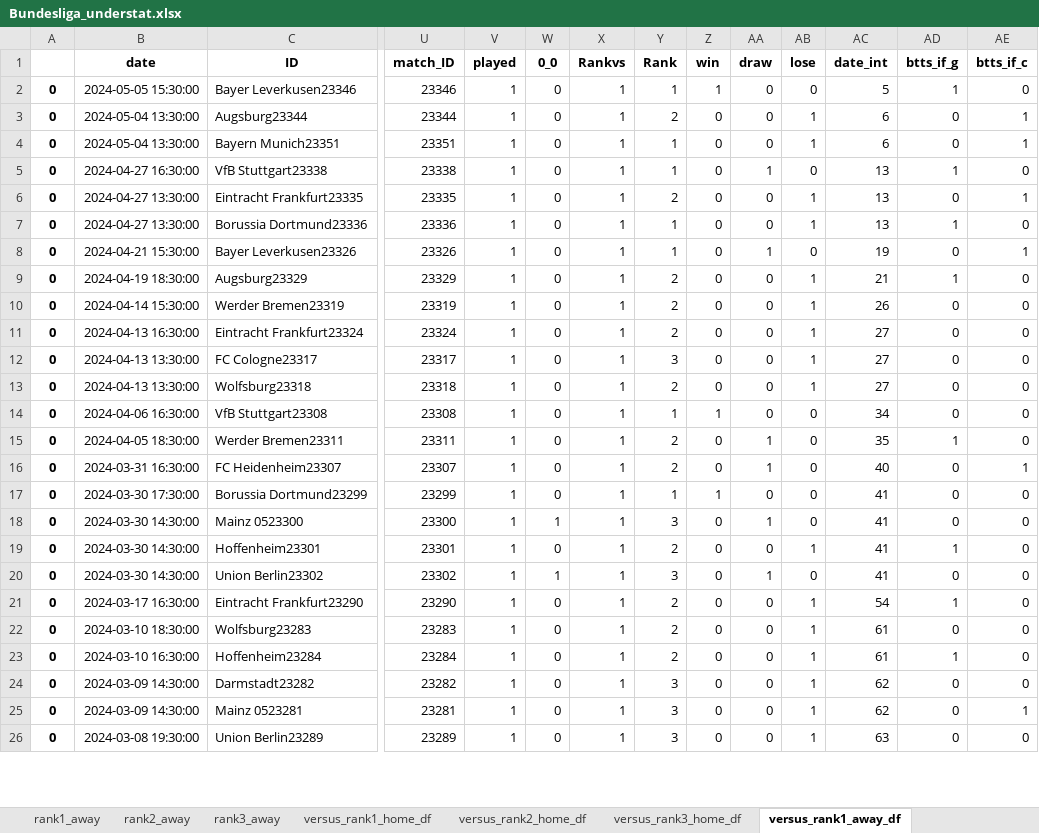
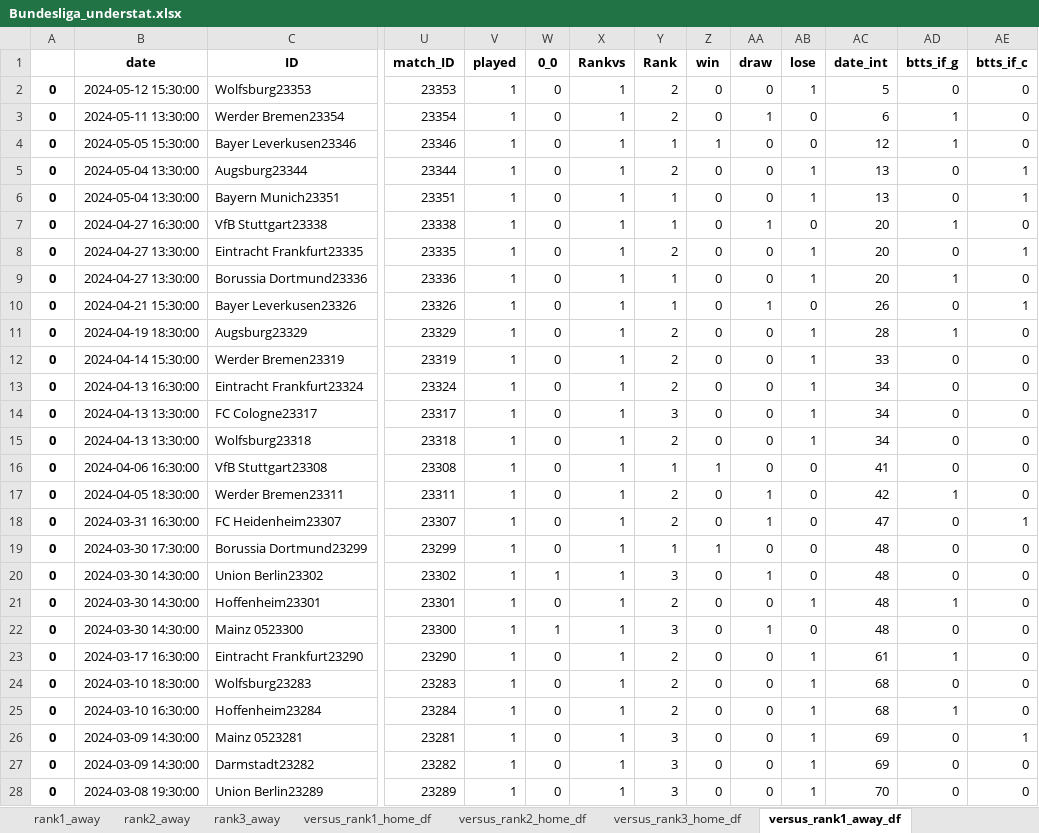
Before and after one commit to rpenn97/score_prediction_tool, an Excel workbook: EDA_DF/Bundesliga_understat.xlsx, sheet versus_rank1_away_df, drawn as a sheet; only a part is shown, gaps mark what is left out; values as stored, in another font and other column widths than the file's, no borders; removed rows and columns are numbered as before the commit, all else as after; rows hold the shown columns only; the diff covers the shown part only; the diff names each change by its address in the sheet, - before the commit and + after, or states it on an @@ line.

```diff
--- a/EDA_DF/Bundesliga_understat.xlsx (sheet versus_rank1_away_df)
+++ b/EDA_DF/Bundesliga_understat.xlsx (sheet versus_rank1_away_df)
+row 2: 0 | 2024-05-12 15:30:00 | Wolfsburg23353 | 23353 | 1 | 0 | 1 | 2 | 0 | 0 | 1 | 5 | 0 | 0
+row 3: 0 | 2024-05-11 13:30:00 | Werder Bremen23354 | 23354 | 1 | 0 | 1 | 2 | 0 | 1 | 0 | 6 | 1 | 0
-AC4 (date_int): 5
+AC4 (date_int): 12
-AC5:AC6 (date_int): 6
+AC5:AC6 (date_int): 13
-AC7:AC9 (date_int): 13
+AC7:AC9 (date_int): 20
-AC10 (date_int): 19
+AC10 (date_int): 26
-AC11 (date_int): 21
+AC11 (date_int): 28
-AC12 (date_int): 26
+AC12 (date_int): 33
-AC13:AC15 (date_int): 27
+AC13:AC15 (date_int): 34
-AC16 (date_int): 34
+AC16 (date_int): 41
-AC17 (date_int): 35
+AC17 (date_int): 42
-AC18 (date_int): 40
+AC18 (date_int): 47
-AC19 (date_int): 41
+AC19 (date_int): 48
-row 18: 0 | 2024-03-30 14:30:00 | Mainz 0523300 | 23300 | 1 | 1 | 1 | 3 | 0 | 1 | 0 | 41 | 0 | 0
-row 19: 0 | 2024-03-30 14:30:00 | Hoffenheim23301 | 23301 | 1 | 0 | 1 | 2 | 0 | 0 | 1 | 41 | 1 | 0
-AC20 (date_int): 41
+AC20 (date_int): 48
+row 21: 0 | 2024-03-30 14:30:00 | Hoffenheim23301 | 23301 | 1 | 0 | 1 | 2 | 0 | 0 | 1 | 48 | 1 | 0
+row 22: 0 | 2024-03-30 14:30:00 | Mainz 0523300 | 23300 | 1 | 1 | 1 | 3 | 0 | 1 | 0 | 48 | 0 | 0
-AC23 (date_int): 54
+AC23 (date_int): 61
-AC24:AC25 (date_int): 61
+AC24:AC25 (date_int): 68
-row 24: 0 | 2024-03-09 14:30:00 | Darmstadt23282 | 23282 | 1 | 0 | 1 | 3 | 0 | 0 | 1 | 62 | 0 | 0
-AC26 (date_int): 62
+AC26 (date_int): 69
+row 27: 0 | 2024-03-09 14:30:00 | Darmstadt23282 | 23282 | 1 | 0 | 1 | 3 | 0 | 0 | 1 | 69 | 0 | 0
-AC28 (date_int): 63
+AC28 (date_int): 70
```
Also changed, not shown: 3 added rows, 5 removed rows and 72 edited cells elsewhere in this sheet, sheet gamesheet, sheet versus_rank3_away_df, sheet versus_rank2_away_df, sheet versus_rank2_home_df, sheet last10_gamesheet, sheet rank2_away, 11 more sheets, EDA_DF/EPL_understat.xlsx, EDA_DF/LaLiga_understat.xlsx, 4 other files.
